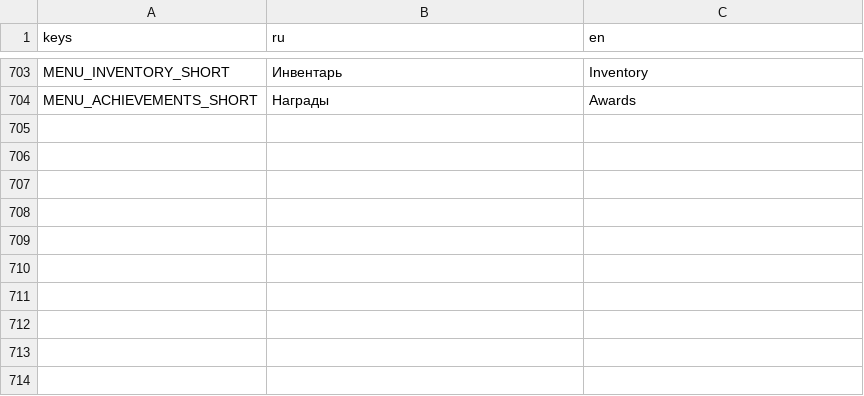
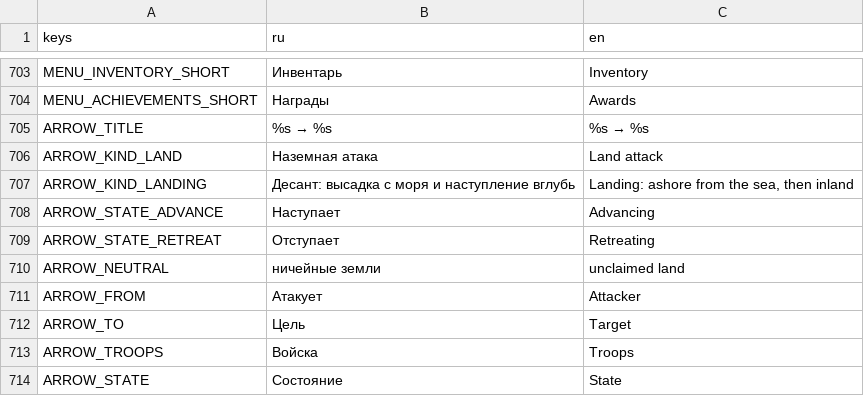
Before and after one commit to volnalabs/game, a CSV file: godot/data/i18n/strings.csv, drawn as a sheet; only a part is shown, gaps mark what is left out; the diff names each change by its address in the sheet, - before the commit and + after, or states it on an @@ line.

```diff
--- a/godot/data/i18n/strings.csv
+++ b/godot/data/i18n/strings.csv
+row 705: ARROW_TITLE | %s → %s | %s → %s
+row 706: ARROW_KIND_LAND | Наземная атака | Land attack
+row 707: ARROW_KIND_LANDING | Десант: высадка с моря и наступление вглубь | Landing: ashore from the sea, then inland
+row 708: ARROW_STATE_ADVANCE | Наступает | Advancing
+row 709: ARROW_STATE_RETREAT | Отступает | Retreating
+row 710: ARROW_NEUTRAL | ничейные земли | unclaimed land
+row 711: ARROW_FROM | Атакует | Attacker
+row 712: ARROW_TO | Цель | Target
+row 713: ARROW_TROOPS | Войска | Troops
+row 714: ARROW_STATE | Состояние | State
```
Also changed, not shown: 13 other files.
